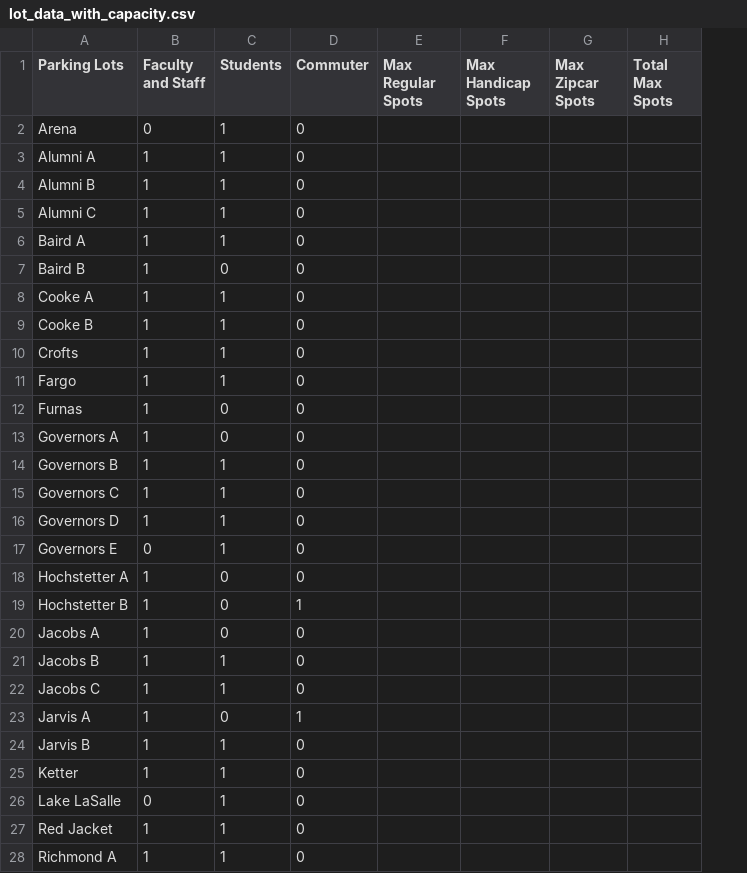
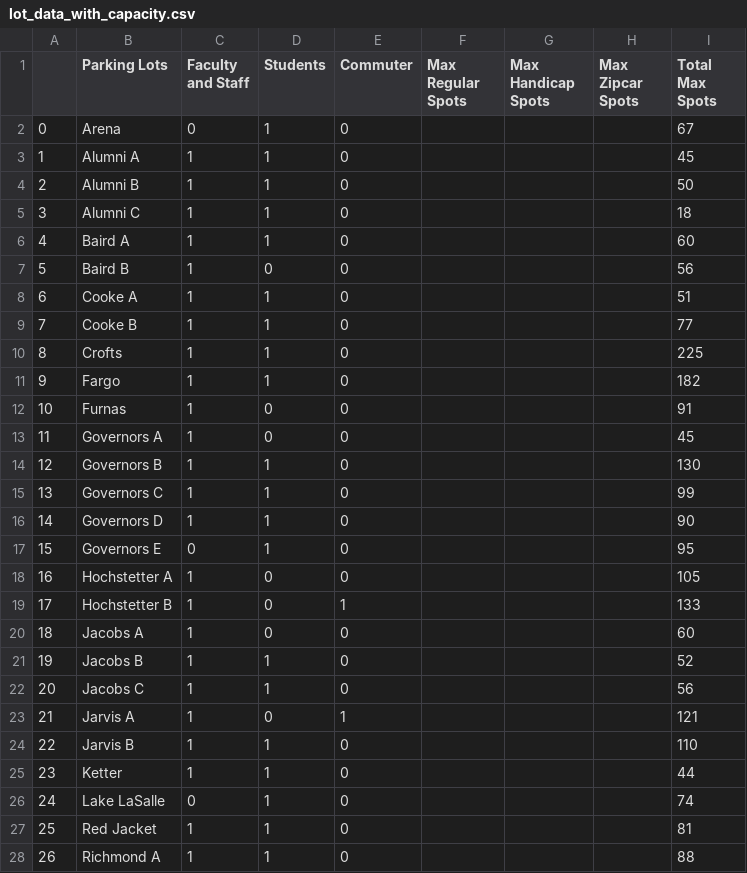
Before and after one commit to cse442-fall-2019-offering/442projects-park-at-the-moon, a CSV file: lot_data_with_capacity.csv, drawn as a sheet; only a part is shown; addresses are those after the commit; the diff covers the shown part only; the diff names each change by its address in the sheet, - before the commit and + after, or states it on an @@ line.

Commit message:
Updated entries in lot_data_with_capacity for the sake of consistency

```diff
--- a/lot_data_with_capacity.csv
+++ b/lot_data_with_capacity.csv
+column A, rows 2-28: 0 | 1 | 2 | 3 | 4 | 5 | 6 | 7 | 8 | 9 | 10 | 11 | 12 | 13 | 14 | 15 | 16 | 17 | 18 | 19 | 20 | 21 | 22 | 23 | 24 | 25 | 26
-I2 (Total Max Spots): (empty)
+I2 (Total Max Spots): 67
-I3 (Total Max Spots): (empty)
+I3 (Total Max Spots): 45
-I4 (Total Max Spots): (empty)
+I4 (Total Max Spots): 50
-I5 (Total Max Spots): (empty)
+I5 (Total Max Spots): 18
-I6 (Total Max Spots): (empty)
+I6 (Total Max Spots): 60
-I7 (Total Max Spots): (empty)
+I7 (Total Max Spots): 56
-I8 (Total Max Spots): (empty)
+I8 (Total Max Spots): 51
-I9 (Total Max Spots): (empty)
+I9 (Total Max Spots): 77
-I10 (Total Max Spots): (empty)
+I10 (Total Max Spots): 225
-I11 (Total Max Spots): (empty)
+I11 (Total Max Spots): 182
-I12 (Total Max Spots): (empty)
+I12 (Total Max Spots): 91
-I13 (Total Max Spots): (empty)
+I13 (Total Max Spots): 45
-I14 (Total Max Spots): (empty)
+I14 (Total Max Spots): 130
-I15 (Total Max Spots): (empty)
+I15 (Total Max Spots): 99
-I16 (Total Max Spots): (empty)
+I16 (Total Max Spots): 90
-I17 (Total Max Spots): (empty)
+I17 (Total Max Spots): 95
-I18 (Total Max Spots): (empty)
+I18 (Total Max Spots): 105
-I19 (Total Max Spots): (empty)
+I19 (Total Max Spots): 133
-I20 (Total Max Spots): (empty)
+I20 (Total Max Spots): 60
-I21 (Total Max Spots): (empty)
+I21 (Total Max Spots): 52
-I22 (Total Max Spots): (empty)
+I22 (Total Max Spots): 56
-I23 (Total Max Spots): (empty)
+I23 (Total Max Spots): 121
-I24 (Total Max Spots): (empty)
+I24 (Total Max Spots): 110
-I25 (Total Max Spots): (empty)
+I25 (Total Max Spots): 44
-I26 (Total Max Spots): (empty)
+I26 (Total Max Spots): 74
-I27 (Total Max Spots): (empty)
+I27 (Total Max Spots): 81
-I28 (Total Max Spots): (empty)
+I28 (Total Max Spots): 88
```
Also changed, not shown: 5 edited cells elsewhere in this file.
